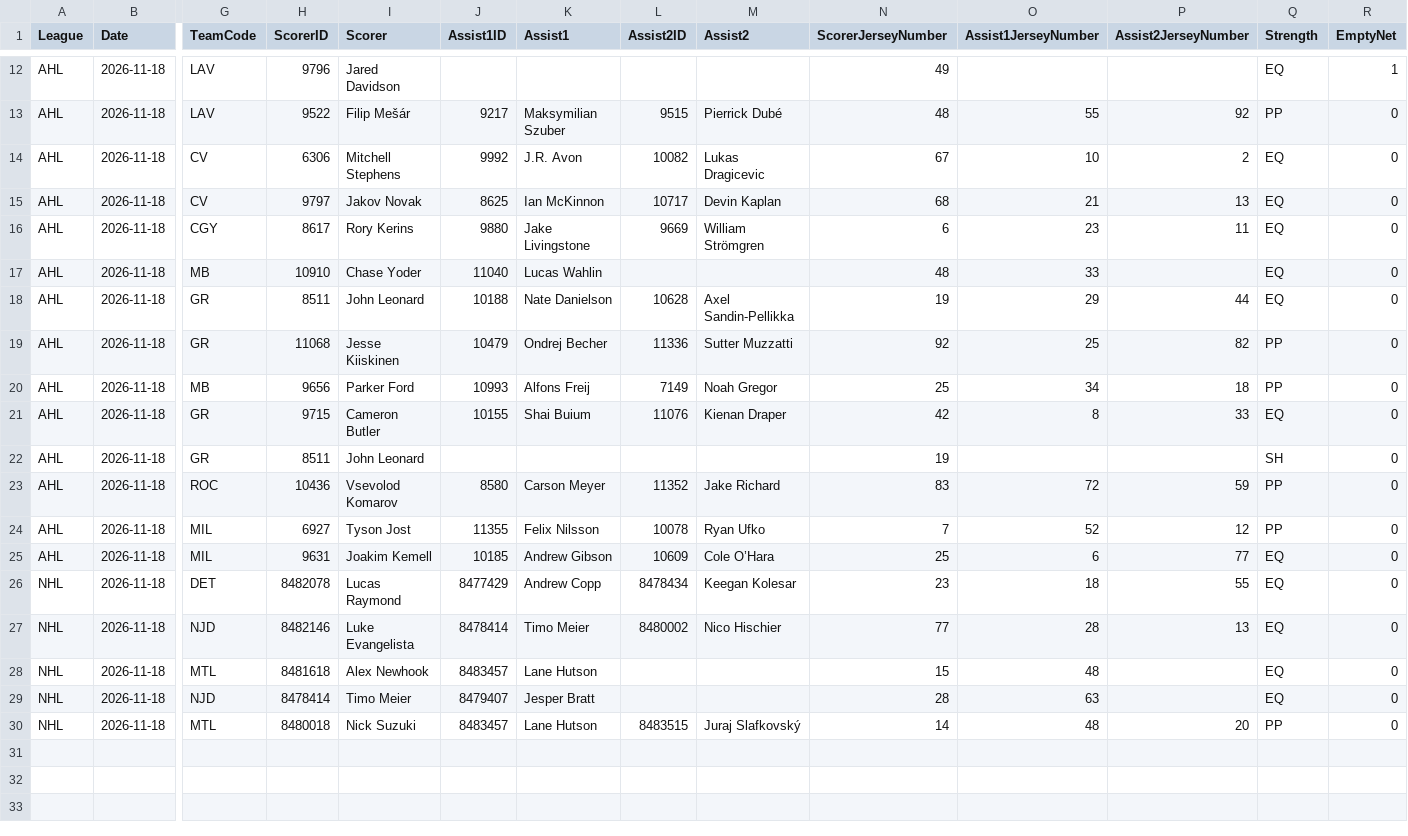
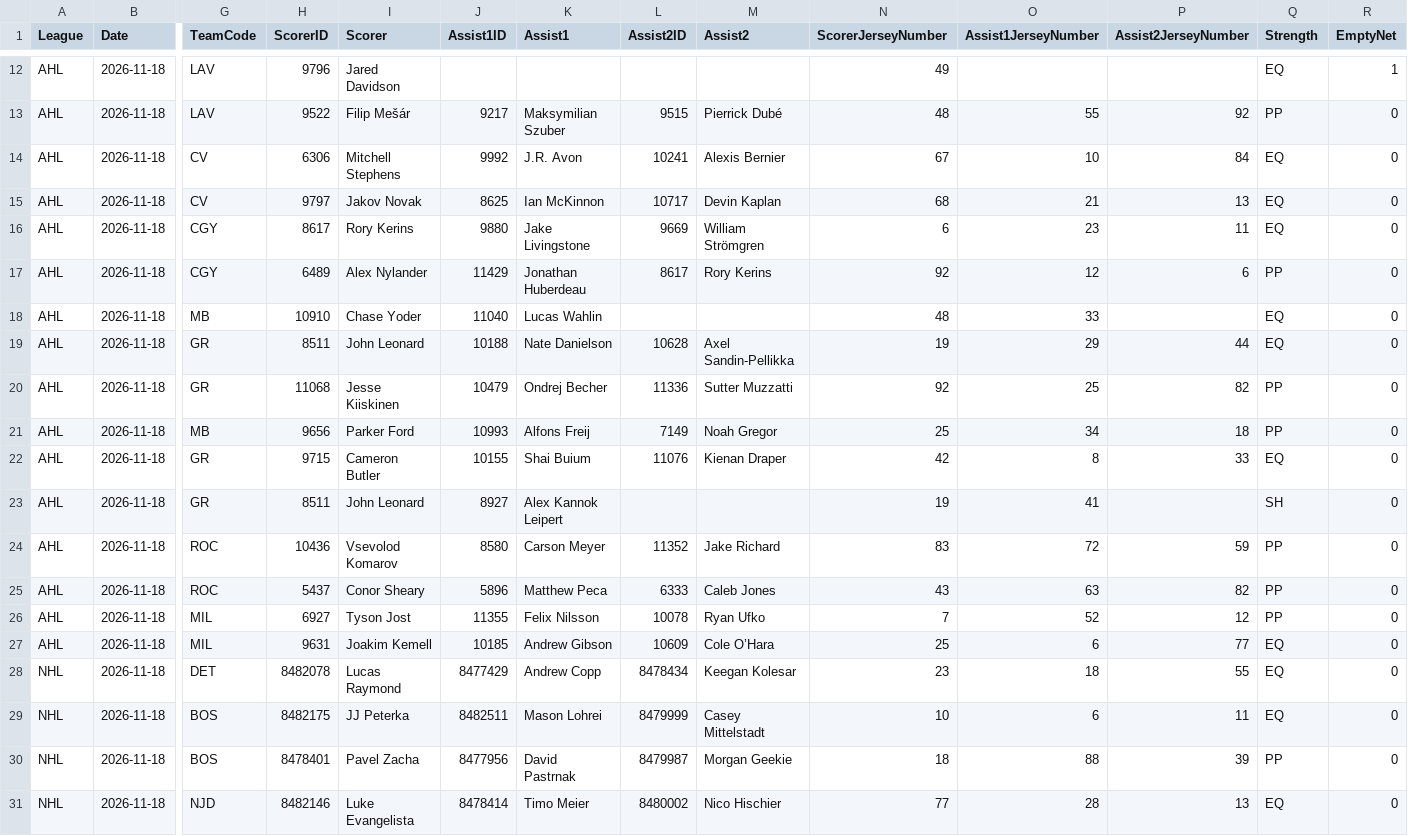
Before and after one commit to skaterbosse/hockey, a CSV file: statsByDate/data/playerstats/Goals_2026-11-18.csv, drawn as a sheet; only a part is shown, gaps mark what is left out; the shorter side is filled out with more unchanged rows; addresses are those after the commit; rows hold the shown columns only; the diff names each change by its address in the sheet, - before the commit and + after, or states it on an @@ line.

```diff
--- a/statsByDate/data/playerstats/Goals_2026-11-18.csv
+++ b/statsByDate/data/playerstats/Goals_2026-11-18.csv
-L14 (Assist2ID): 10082
+L14 (Assist2ID): 10241
-M14 (Assist2): Lukas Dragicevic
+M14 (Assist2): Alexis Bernier
-P14 (Assist2JerseyNumber): 2
+P14 (Assist2JerseyNumber): 84
+row 17: AHL | 2026-11-18 | CGY | 6489 | Alex Nylander | 11429 | Jonathan Huberdeau | 8617 | Rory Kerins | 92 | 12 | 6 | PP | 0
-J23 (Assist1ID): (empty)
+J23 (Assist1ID): 8927
-K23 (Assist1): (empty)
+K23 (Assist1): Alex Kannok Leipert
-O23 (Assist1JerseyNumber): (empty)
+O23 (Assist1JerseyNumber): 41
+row 25: AHL | 2026-11-18 | ROC | 5437 | Conor Sheary | 5896 | Matthew Peca | 6333 | Caleb Jones | 43 | 63 | 82 | PP | 0
+row 29: NHL | 2026-11-18 | BOS | 8482175 | JJ Peterka | 8482511 | Mason Lohrei | 8479999 | Casey Mittelstadt | 10 | 6 | 11 | EQ | 0
+row 30: NHL | 2026-11-18 | BOS | 8478401 | Pavel Zacha | 8477956 | David Pastrnak | 8479987 | Morgan Geekie | 18 | 88 | 39 | PP | 0
```
Also changed, not shown: statsByDate/data/games/Games_2026-11-18.csv, statsByDate/data/playerstats/PlayerStats_2026-11-18.csv, 10 other files.
